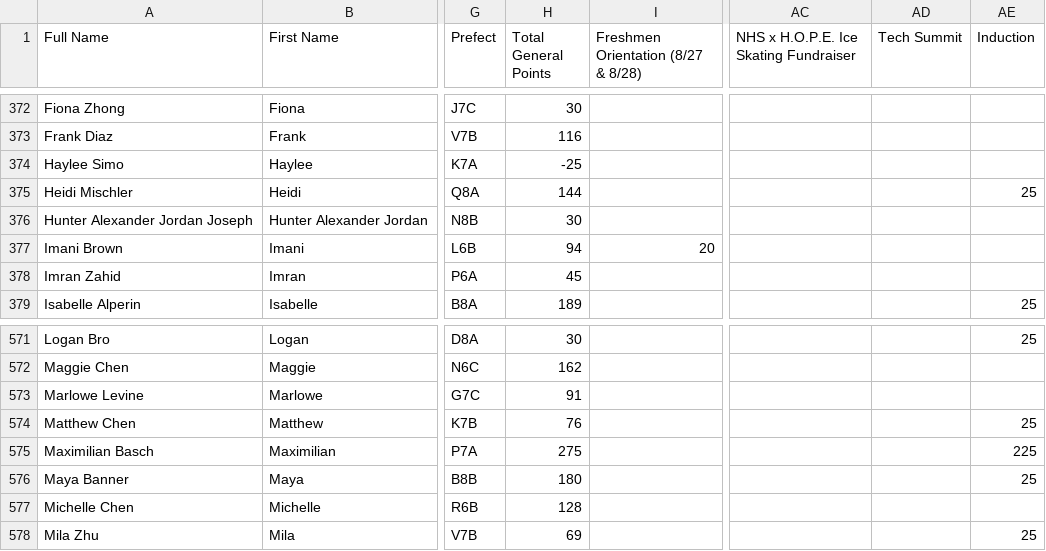
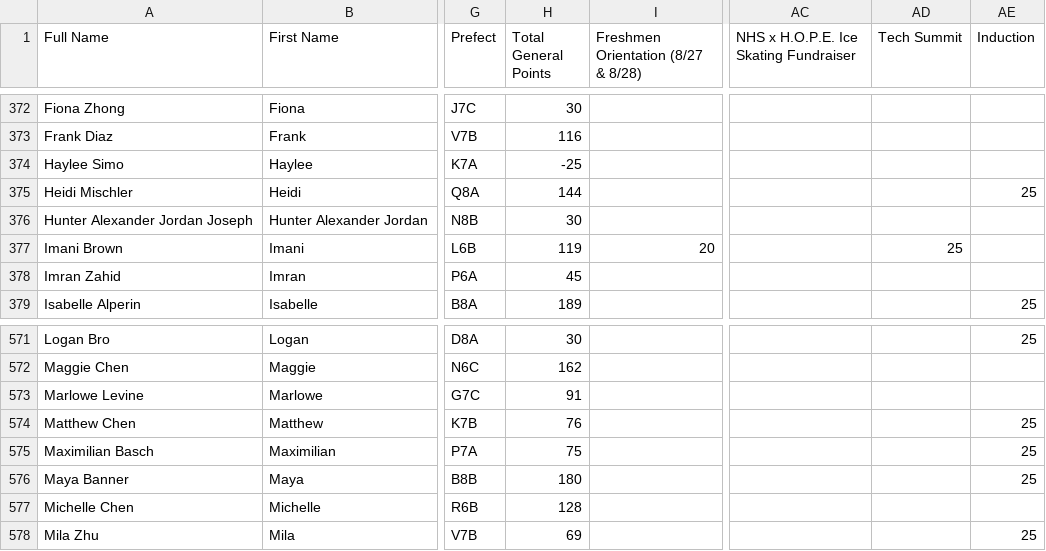
Before and after one commit to BTHS-NHS-Secretaries/bthsnhs.org, a CSV file: members.csv, drawn as a sheet; only a part is shown, gaps mark what is left out; the diff names each change by its address in the sheet, - before the commit and + after, or states it on an @@ line.

Commit message:
point corrections

```diff
--- a/members.csv
+++ b/members.csv
-H377 (Total General Points): 94
+H377 (Total General Points): 119
-AD377 (Tech Summit): (empty)
+AD377 (Tech Summit): 25
-H575 (Total General Points): 275
+H575 (Total General Points): 75
-AE575 (Induction): 225
+AE575 (Induction): 25
```
